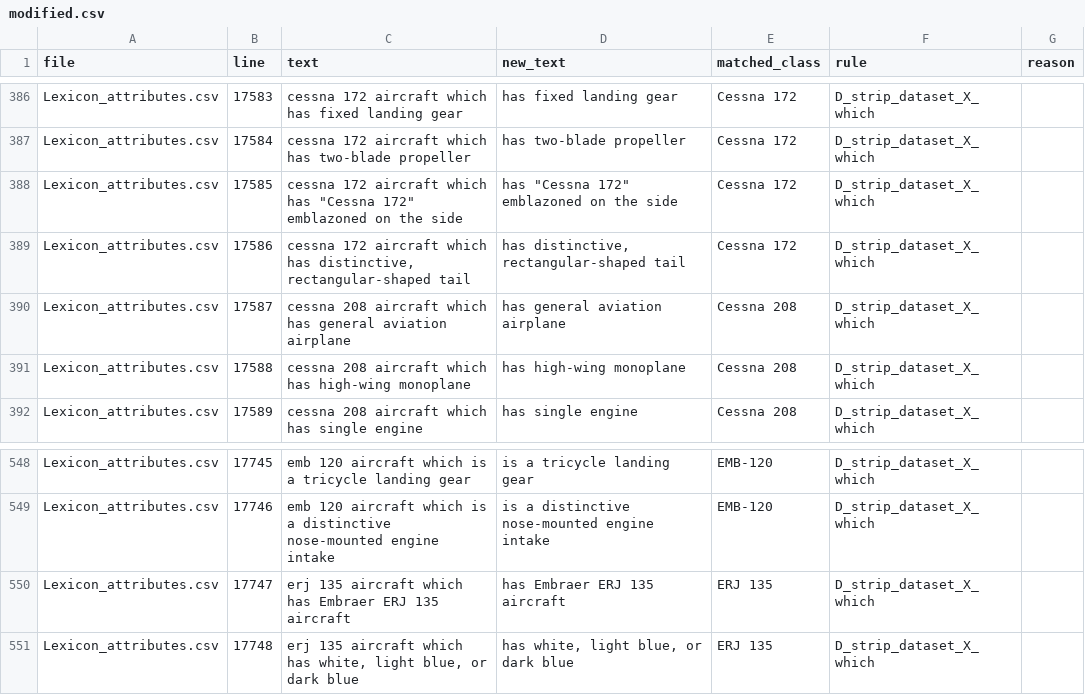
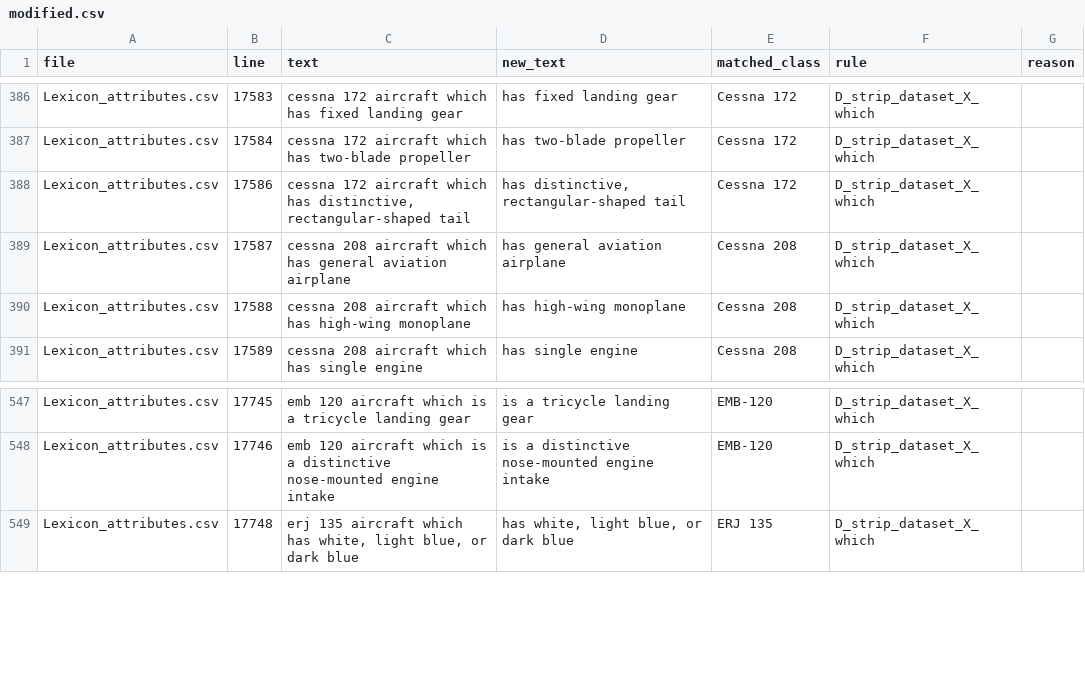
Before and after one commit to tanq1965/gcd-text-leak, a CSV file: lexicon/aircraft/D/modified.csv, drawn as a sheet; only a part is shown, gaps mark what is left out.

```diff
--- a/lexicon/aircraft/D/modified.csv
+++ b/lexicon/aircraft/D/modified.csv
@@ -387,3 +387,2 @@ Lexicon_attributes.csv,17583,cessna 172 aircraft which has fixed landing gear,ha
 Lexicon_attributes.csv,17584,cessna 172 aircraft which has two-blade propeller,has two-blade propeller,Cessna 172,D_strip_dataset_X_which,
-Lexicon_attributes.csv,17585,"cessna 172 aircraft which has ""Cessna 172"" emblazoned on the side","has ""Cessna 172"" emblazoned on the side",Cessna 172,D_strip_dataset_X_which,
 Lexicon_attributes.csv,17586,"cessna 172 aircraft which has distinctive, rectangular-shaped tail","has distinctive, rectangular-shaped tail",Cessna 172,D_strip_dataset_X_which,
@@ -549,3 +548,2 @@ Lexicon_attributes.csv,17745,emb 120 aircraft which is a tricycle landing gear,i
 Lexicon_attributes.csv,17746,emb 120 aircraft which is a distinctive nose-mounted engine intake,is a distinctive nose-mounted engine intake,EMB-120,D_strip_dataset_X_which,
-Lexicon_attributes.csv,17747,erj 135 aircraft which has Embraer ERJ 135 aircraft,has Embraer ERJ 135 aircraft,ERJ 135,D_strip_dataset_X_which,
 Lexicon_attributes.csv,17748,"erj 135 aircraft which has white, light blue, or dark blue","has white, light blue, or dark blue",ERJ 135,D_strip_dataset_X_which,
```
Also changed, not shown: lexicon/aircraft/C/removed.csv, lexicon/aircraft/C/tags.csv, 19 other files.
